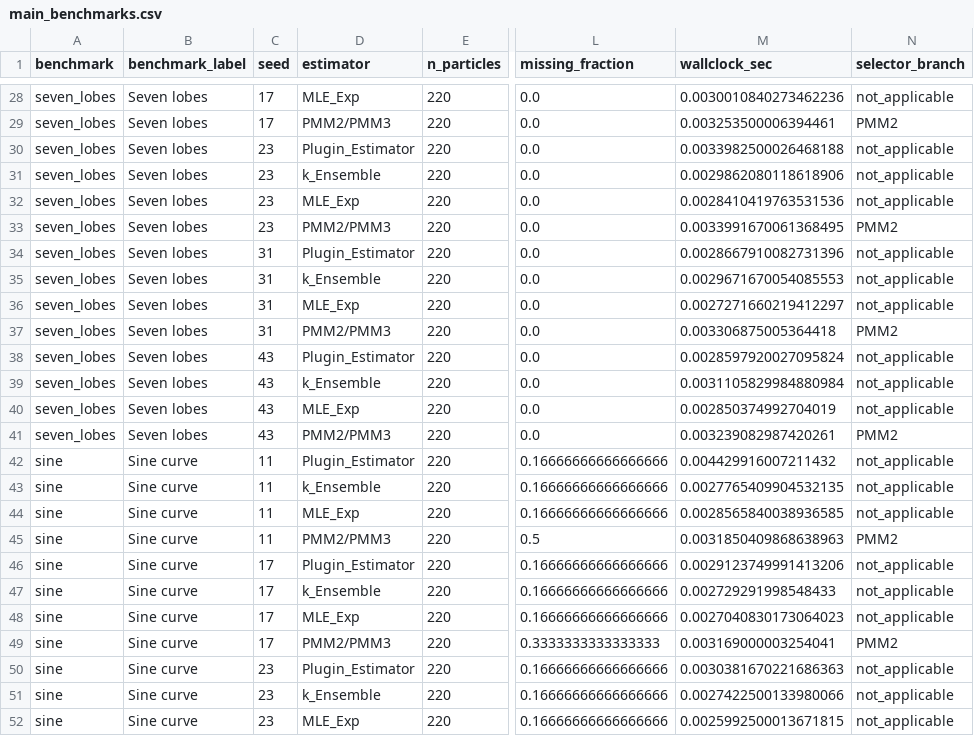
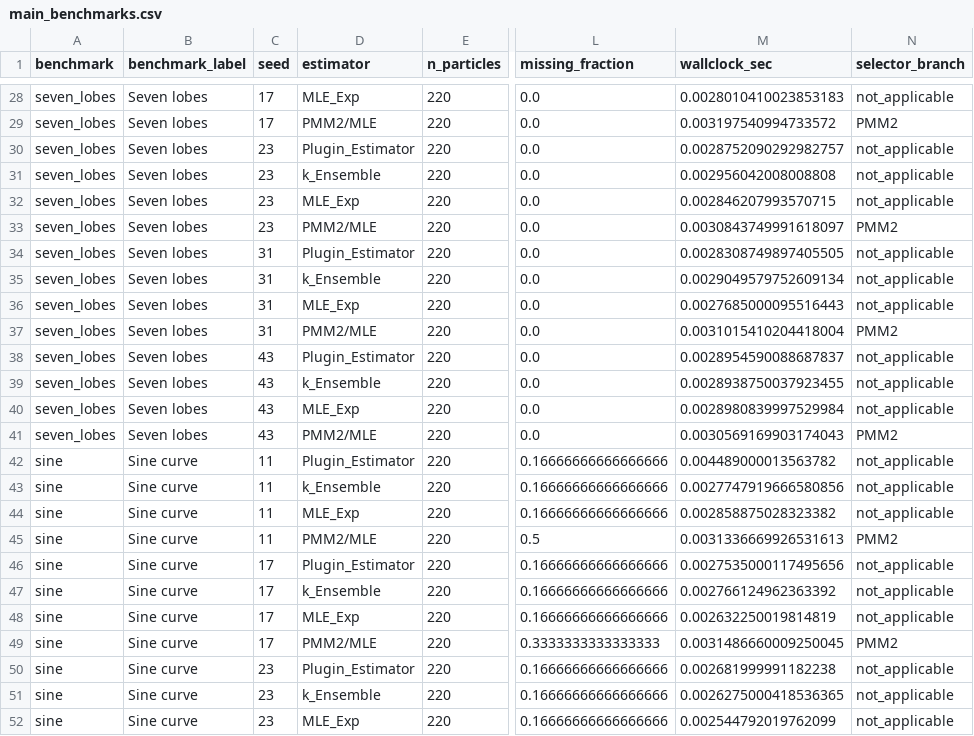
Before and after one commit to SZabolotnii/Ku-PMM-MASEM-code-supplement, a CSV file: results/main_benchmarks.csv, drawn as a sheet; only a part is shown, gaps mark what is left out; the diff covers the shown part only; the diff names each change by its address in the sheet, - before the commit and + after, or states it on an @@ line.

```diff
--- a/results/main_benchmarks.csv
+++ b/results/main_benchmarks.csv
-M28 (wallclock_sec): 0.0030010840273462236
+M28 (wallclock_sec): 0.0028010410023853183
-D29 (estimator): PMM2/PMM3
+D29 (estimator): PMM2/MLE
-M29 (wallclock_sec): 0.003253500006394461
+M29 (wallclock_sec): 0.003197540994733572
-M30 (wallclock_sec): 0.0033982500026468188
+M30 (wallclock_sec): 0.0028752090292982757
-M31 (wallclock_sec): 0.0029862080118618906
+M31 (wallclock_sec): 0.002956042008008808
-M32 (wallclock_sec): 0.0028410419763531536
+M32 (wallclock_sec): 0.002846207993570715
-D33 (estimator): PMM2/PMM3
+D33 (estimator): PMM2/MLE
-M33 (wallclock_sec): 0.0033991670061368495
+M33 (wallclock_sec): 0.0030843749991618097
-M34 (wallclock_sec): 0.0028667910082731396
+M34 (wallclock_sec): 0.0028308749897405505
-M35 (wallclock_sec): 0.0029671670054085553
+M35 (wallclock_sec): 0.0029049579752609134
-M36 (wallclock_sec): 0.0027271660219412297
+M36 (wallclock_sec): 0.0027685000095516443
-D37 (estimator): PMM2/PMM3
+D37 (estimator): PMM2/MLE
-M37 (wallclock_sec): 0.003306875005364418
+M37 (wallclock_sec): 0.0031015410204418004
-M38 (wallclock_sec): 0.0028597920027095824
+M38 (wallclock_sec): 0.0028954590088687837
-M39 (wallclock_sec): 0.0031105829984880984
+M39 (wallclock_sec): 0.0028938750037923455
-M40 (wallclock_sec): 0.002850374992704019
+M40 (wallclock_sec): 0.0028980839997529984
-D41 (estimator): PMM2/PMM3
+D41 (estimator): PMM2/MLE
-M41 (wallclock_sec): 0.003239082987420261
+M41 (wallclock_sec): 0.0030569169903174043
-M42 (wallclock_sec): 0.004429916007211432
+M42 (wallclock_sec): 0.004489000013563782
-M43 (wallclock_sec): 0.0027765409904532135
+M43 (wallclock_sec): 0.0027747919666580856
-M44 (wallclock_sec): 0.0028565840038936585
+M44 (wallclock_sec): 0.002858875028323382
-D45 (estimator): PMM2/PMM3
+D45 (estimator): PMM2/MLE
-M45 (wallclock_sec): 0.0031850409868638963
+M45 (wallclock_sec): 0.0031336669926531613
-M46 (wallclock_sec): 0.0029123749991413206
+M46 (wallclock_sec): 0.0027535000117495656
-M47 (wallclock_sec): 0.002729291998548433
+M47 (wallclock_sec): 0.002766124962363392
-M48 (wallclock_sec): 0.0027040830173064023
+M48 (wallclock_sec): 0.002632250019814819
-D49 (estimator): PMM2/PMM3
+D49 (estimator): PMM2/MLE
-M49 (wallclock_sec): 0.003169000003254041
+M49 (wallclock_sec): 0.0031486660009250045
-M50 (wallclock_sec): 0.0030381670221686363
+M50 (wallclock_sec): 0.002681999991182238
-M51 (wallclock_sec): 0.0027422500133980066
+M51 (wallclock_sec): 0.0026275000418536365
-M52 (wallclock_sec): 0.0025992500013671815
+M52 (wallclock_sec): 0.002544792019762099
```
Also changed, not shown: 119 edited cells elsewhere in this file, results/component_loss.csv, results/iteration_proxy.csv, 33 other files.
